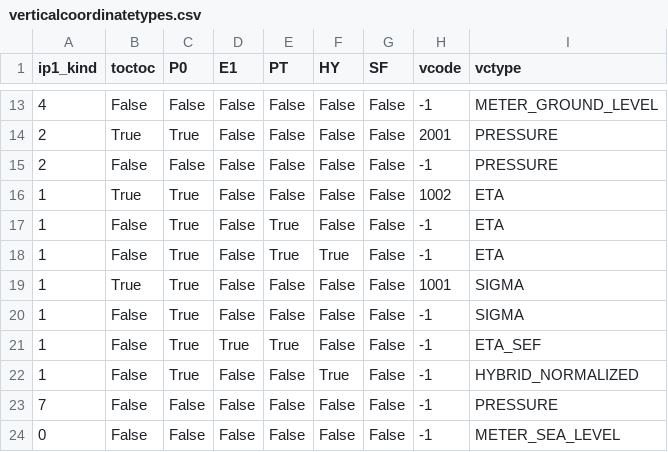
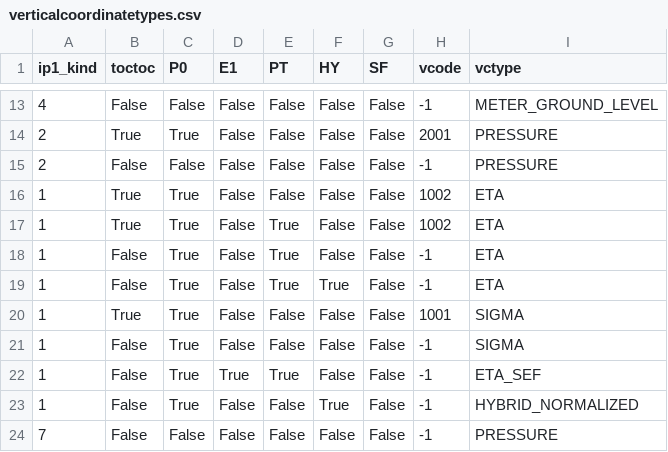
Before and after one commit to sebastiendfortier/fstpy, a CSV file: fstpy/csv/verticalcoordinatetypes.csv, drawn as a sheet; only a part is shown, gaps mark what is left out; the shorter side is filled out with more unchanged rows; the diff names each change by its address in the sheet, - before the commit and + after, or states it on an @@ line.

Commit message:
modified vctyp for eta coord

```diff
--- a/fstpy/csv/verticalcoordinatetypes.csv
+++ b/fstpy/csv/verticalcoordinatetypes.csv
+row 17: 1 | True | True | False | True | False | False | 1002 | ETA
```
Also changed, not shown: 2 other files.
